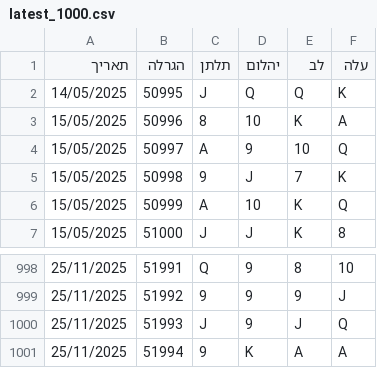
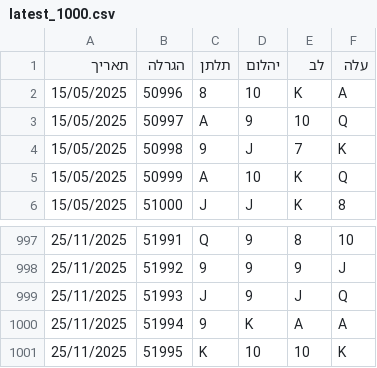
Before and after one commit to laly100/chance-feed, a CSV file: mini/latest_1000.csv, drawn as a sheet; only a part is shown, gaps mark what is left out.

```diff
--- a/mini/latest_1000.csv
+++ b/mini/latest_1000.csv
@@ -1,3 +1,2 @@
 תאריך,הגרלה,תלתן,יהלום,לב,עלה
-14/05/2025,50995,J,Q,Q,K,
 15/05/2025,50996,8,10,K,A,
@@ -1001 +1000,2 @@
 25/11/2025,51994,9,K,A,A,
+25/11/2025,51995,K,10,10,K,
```
Also changed, not shown: chance0.csv, mini/latest_2000.csv, 2 other files.
